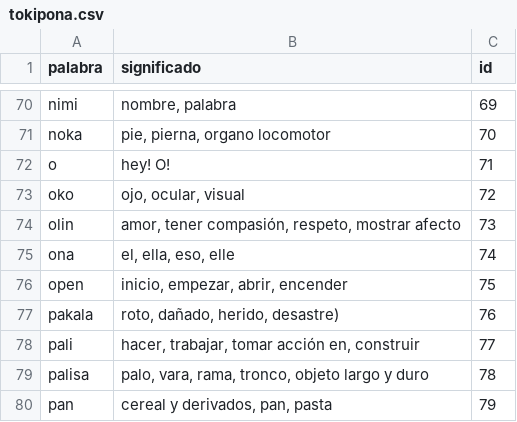
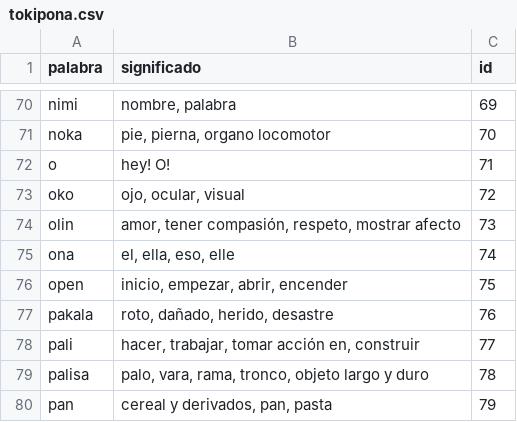
Before and after one commit to datadiego/toki_web, a CSV file: src/assets/tokipona.csv, drawn as a sheet; only a part is shown, gaps mark what is left out.

```diff
--- a/src/assets/tokipona.csv
+++ b/src/assets/tokipona.csv
@@ -76,3 +76,3 @@ ona,"el, ella, eso, elle", 74
 open,"inicio, empezar, abrir, encender", 75
-pakala,"roto, dañado, herido, desastre)", 76
+pakala,"roto, dañado, herido, desastre", 76
 pali,"hacer, trabajar, tomar acción en, construir", 77
```
Also changed, not shown: 6 other files.
